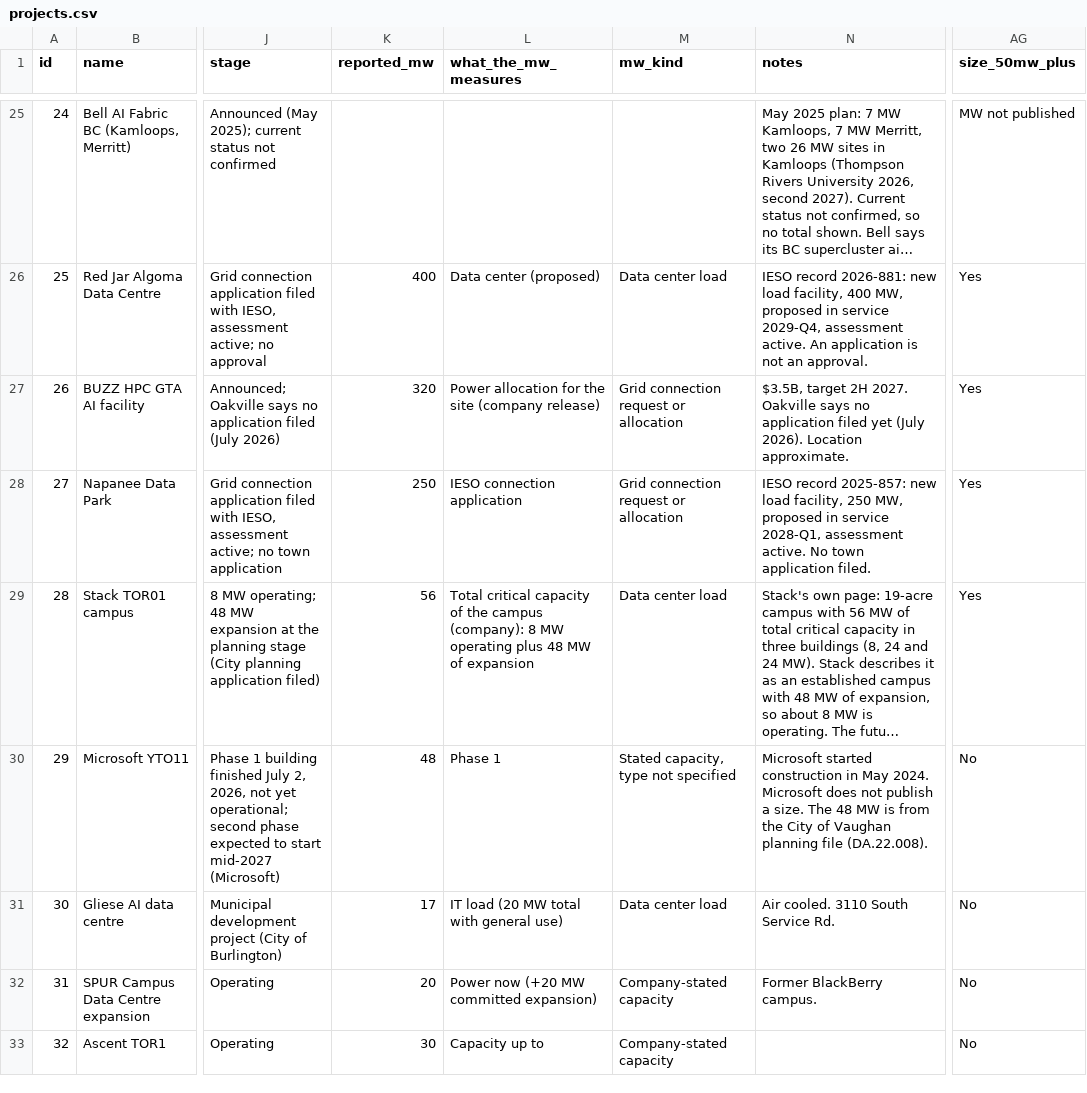
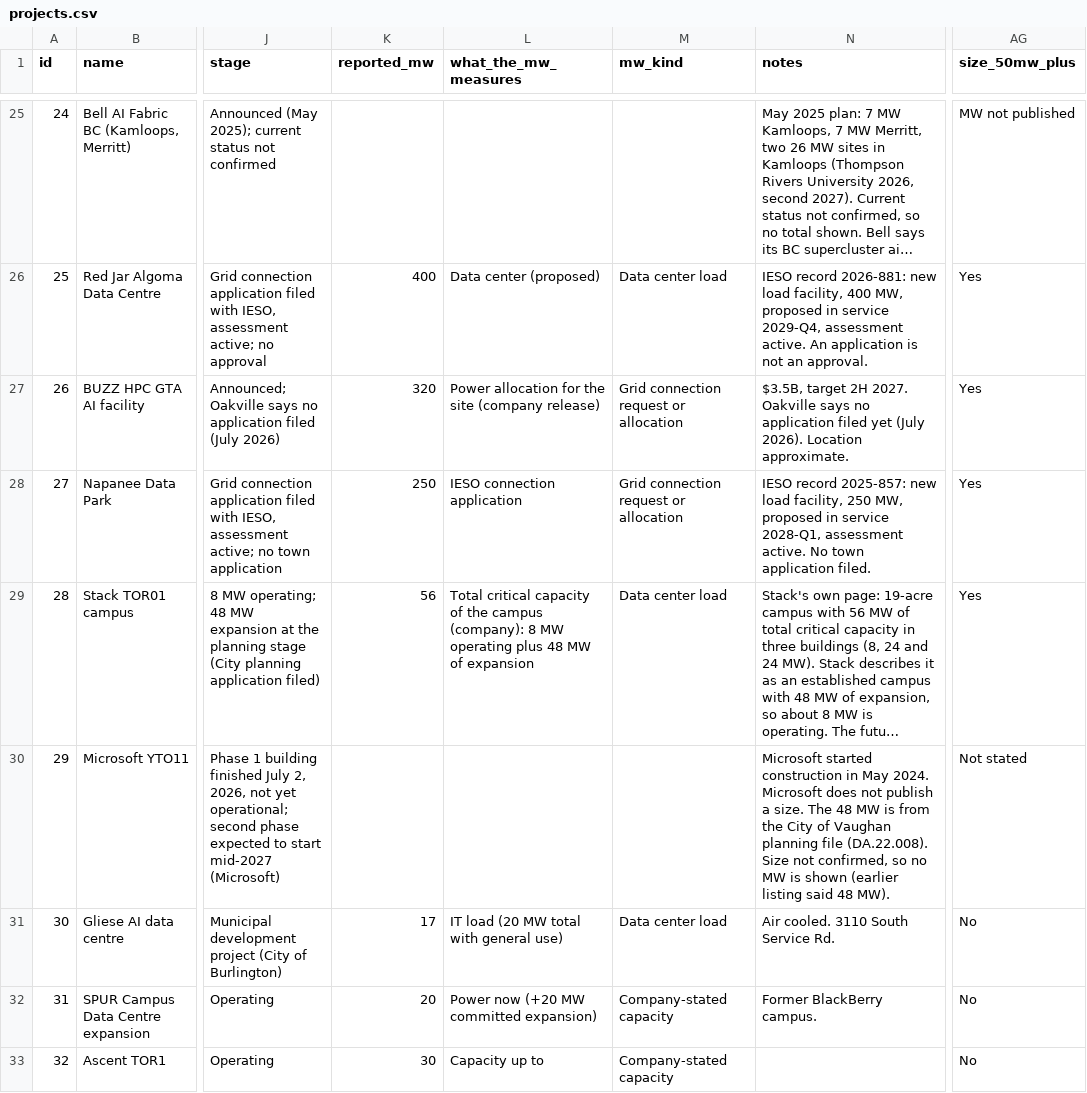
Before and after one commit to SabrinaBedjera/AI-Energy-Dashboard, a CSV file: public/data/projects.csv, drawn as a sheet; only a part is shown, gaps mark what is left out; long unchanged cells end in …; the diff covers the shown part only; the diff names each change by its address in the sheet, - before the commit and + after, or states it on an @@ line.

```diff
--- a/public/data/projects.csv
+++ b/public/data/projects.csv
-K30 (reported_mw): 48
+K30 (reported_mw): (empty)
-L30 (what_the_mw_measures): Phase 1
+L30 (what_the_mw_measures): (empty)
-M30 (mw_kind): Stated capacity, type not specified
+M30 (mw_kind): (empty)
-N30 (notes): …file (DA.22.008).
+N30 (notes): …file (DA.22.008). Size not confirmed, so no MW is shown (earlier listing said 48 MW).
-AG30 (size_50mw_plus): No
+AG30 (size_50mw_plus): Not stated
```
Also changed, not shown: 10 edited cells elsewhere in this file.
